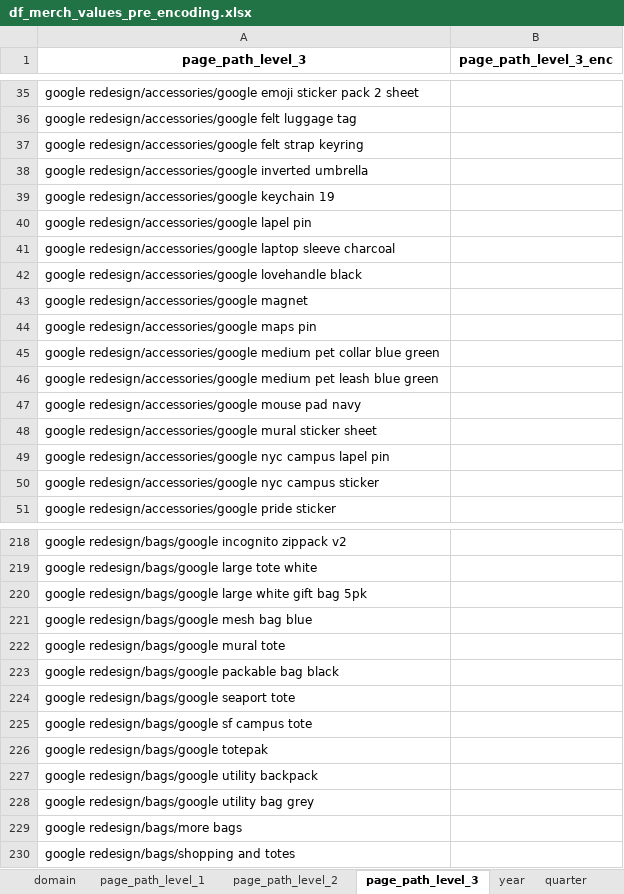
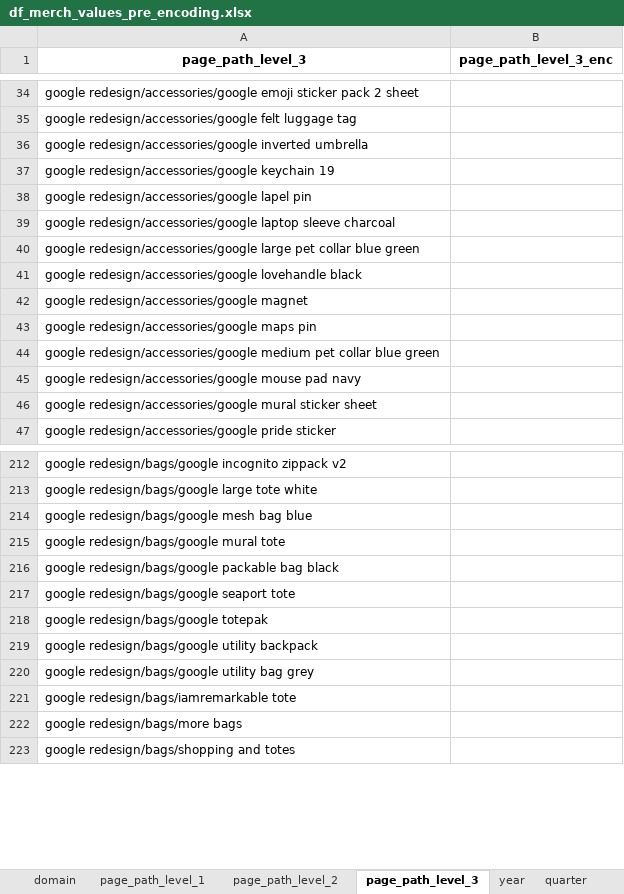
Before and after one commit to jvanalytics/ist_dash_2024_rec, an Excel workbook: notebooks/google_merch_store/data/df_merch_values_pre_encoding.xlsx, sheet page_path_level_3, drawn as a sheet; only a part is shown, gaps mark what is left out; values as stored, in another font and other column widths than the file's, no borders; removed rows and columns are numbered as before the commit, all else as after; the diff covers the shown part only; the diff names each change by its address in the sheet, - before the commit and + after, or states it on an @@ line.

Commit message:
final commit mv ga4 merch

```diff
--- a/notebooks/google_merch_store/data/df_merch_values_pre_encoding.xlsx (sheet page_path_level_3)
+++ b/notebooks/google_merch_store/data/df_merch_values_pre_encoding.xlsx (sheet page_path_level_3)
-row 37: google redesign/accessories/google felt strap keyring
+row 40: google redesign/accessories/google large pet collar blue green
-row 46: google redesign/accessories/google medium pet leash blue green
-row 49: google redesign/accessories/google nyc campus lapel pin
-row 50: google redesign/accessories/google nyc campus sticker
-row 220: google redesign/bags/google large white gift bag 5pk
-row 225: google redesign/bags/google sf campus tote
+row 221: google redesign/bags/iamremarkable tote
```
Also changed, not shown: 6 added rows, 10 removed rows and 2 edited cells elsewhere in this sheet, sheet page_path_level_2, 18 other files.
